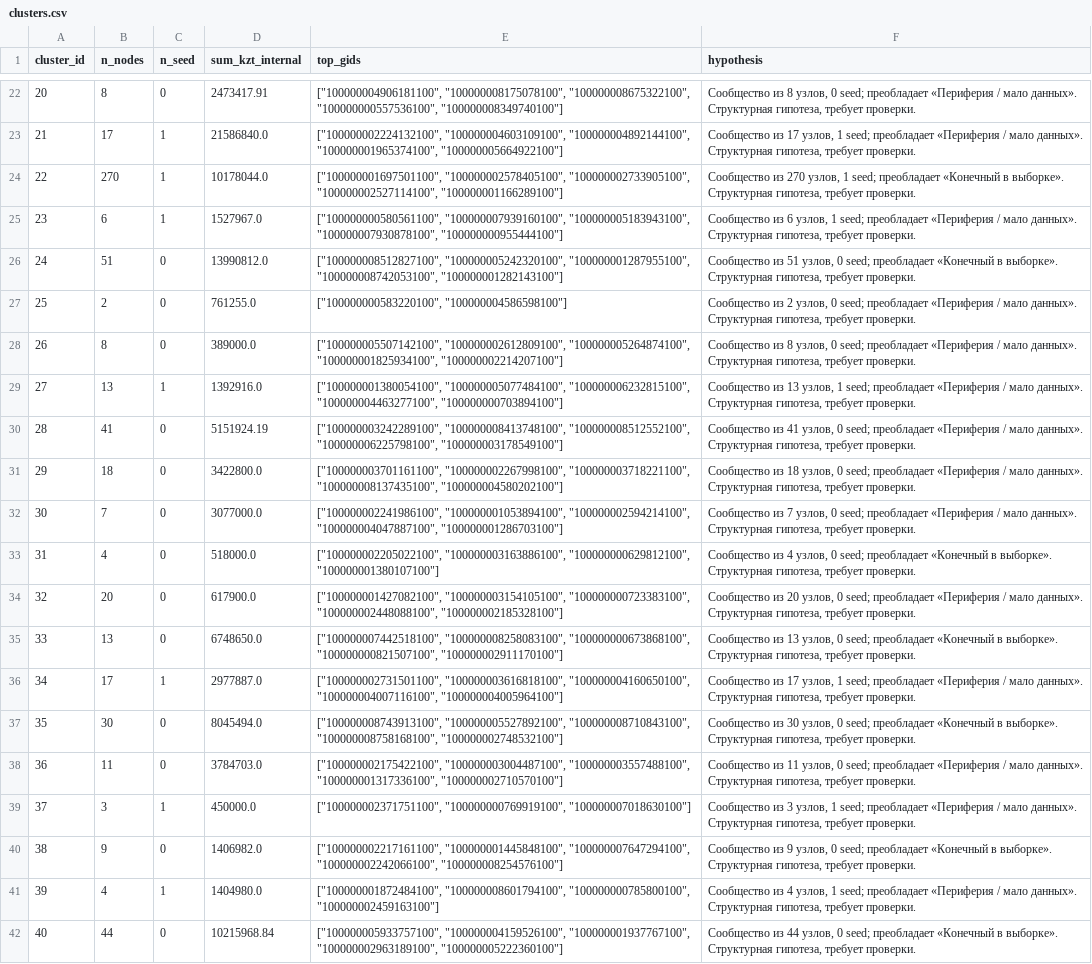
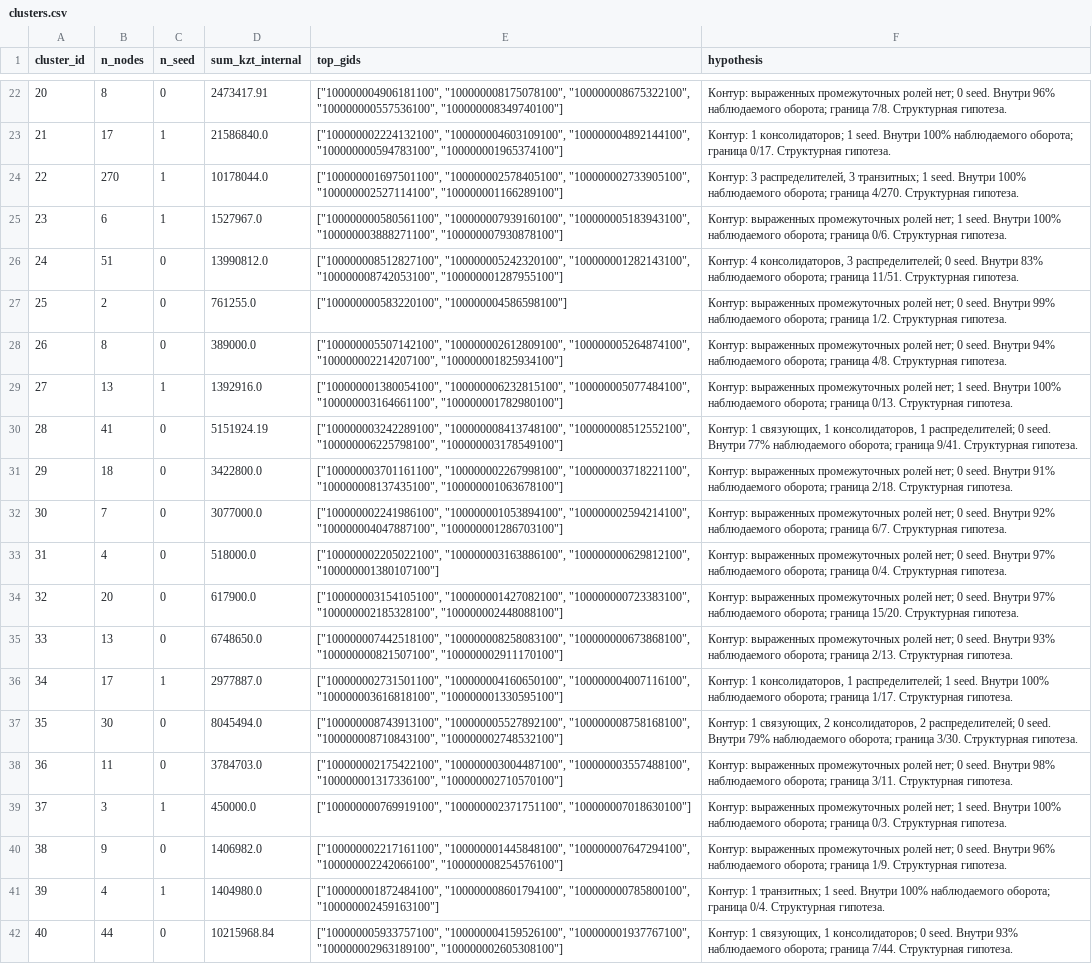
Before and after one commit to BAITC-Hacks/hack-5a6e2058-embeddedai, a CSV file: artifacts/clusters.csv, drawn as a sheet; only a part is shown, gaps mark what is left out; the diff covers the shown part only; the diff names each change by its address in the sheet, - before the commit and + after, or states it on an @@ line.

```diff
--- a/artifacts/clusters.csv
+++ b/artifacts/clusters.csv
-F22 (hypothesis): Сообщество из 8 узлов, 0 seed; преобладает «Периферия / мало данных». Структурная гипотеза, требует проверки.
+F22 (hypothesis): Контур: выраженных промежуточных ролей нет; 0 seed. Внутри 96% наблюдаемого оборота; граница 7/8. Структурная гипотеза.
-E23 (top_gids): …"100000004603109100", "100000004892144100", "100000001965374100", "100000005664922100"]
+E23 (top_gids): …"100000004603109100", "100000004892144100", "100000000594783100", "100000001965374100"]
-F23 (hypothesis): Сообщество из 17 узлов, 1 seed; преобладает «Периферия / мало данных». Структурная гипотеза, требует проверки.
+F23 (hypothesis): Контур: 1 консолидаторов; 1 seed. Внутри 100% наблюдаемого оборота; граница 0/17. Структурная гипотеза.
-F24 (hypothesis): Сообщество из 270 узлов, 1 seed; преобладает «Конечный в выборке». Структурная гипотеза, требует проверки.
+F24 (hypothesis): Контур: 3 распределителей, 3 транзитных; 1 seed. Внутри 100% наблюдаемого оборота; граница 4/270. Структурная гипотеза.
-E25 (top_gids): …"100000007939160100", "100000005183943100", "100000007930878100", "100000000955444100"]
+E25 (top_gids): …"100000007939160100", "100000005183943100", "100000003888271100", "100000007930878100"]
-F25 (hypothesis): Сообщество из 6 узлов, 1 seed; преобладает «Периферия / мало данных». Структурная гипотеза, требует проверки.
+F25 (hypothesis): Контур: выраженных промежуточных ролей нет; 1 seed. Внутри 100% наблюдаемого оборота; граница 0/6. Структурная гипотеза.
-E26 (top_gids): ["100000008512827100", "100000005242320100", "100000001287955100", "100000008742053100", "100000001282143100"]
+E26 (top_gids): ["100000008512827100", "100000005242320100", "100000001282143100", "100000008742053100", "100000001287955100"]
-F26 (hypothesis): Сообщество из 51 узлов, 0 seed; преобладает «Конечный в выборке». Структурная гипотеза, требует проверки.
+F26 (hypothesis): Контур: 4 консолидаторов, 3 распределителей; 0 seed. Внутри 83% наблюдаемого оборота; граница 11/51. Структурная гипотеза.
-F27 (hypothesis): Сообщество из 2 узлов, 0 seed; преобладает «Периферия / мало данных». Структурная гипотеза, требует проверки.
+F27 (hypothesis): Контур: выраженных промежуточных ролей нет; 0 seed. Внутри 99% наблюдаемого оборота; граница 1/2. Структурная гипотеза.
-E28 (top_gids): …"100000002612809100", "100000005264874100", "100000001825934100", "100000002214207100"]
+E28 (top_gids): …"100000002612809100", "100000005264874100", "100000002214207100", "100000001825934100"]
-F28 (hypothesis): Сообщество из 8 узлов, 0 seed; преобладает «Периферия / мало данных». Структурная гипотеза, требует проверки.
+F28 (hypothesis): Контур: выраженных промежуточных ролей нет; 0 seed. Внутри 94% наблюдаемого оборота; граница 4/8. Структурная гипотеза.
-E29 (top_gids): ["100000001380054100", "100000005077484100", "100000006232815100", "100000004463277100", "100000000703894100"]
+E29 (top_gids): ["100000001380054100", "100000006232815100", "100000005077484100", "100000003164661100", "100000001782980100"]
-F29 (hypothesis): Сообщество из 13 узлов, 1 seed; преобладает «Периферия / мало данных». Структурная гипотеза, требует проверки.
+F29 (hypothesis): Контур: выраженных промежуточных ролей нет; 1 seed. Внутри 100% наблюдаемого оборота; граница 0/13. Структурная гипотеза.
-F30 (hypothesis): Сообщество из 41 узлов, 0 seed; преобладает «Периферия / мало данных». Структурная гипотеза, требует проверки.
+F30 (hypothesis): Контур: 1 связующих, 1 консолидаторов, 1 распределителей; 0 seed. Внутри 77% наблюдаемого оборота; граница 9/41. Структурная гипотеза.
-E31 (top_gids): …"100000003718221100", "100000008137435100", "100000004580202100"]
+E31 (top_gids): …"100000003718221100", "100000008137435100", "100000001063678100"]
-F31 (hypothesis): Сообщество из 18 узлов, 0 seed; преобладает «Периферия / мало данных». Структурная гипотеза, требует проверки.
+F31 (hypothesis): Контур: выраженных промежуточных ролей нет; 0 seed. Внутри 91% наблюдаемого оборота; граница 2/18. Структурная гипотеза.
-F32 (hypothesis): Сообщество из 7 узлов, 0 seed; преобладает «Периферия / мало данных». Структурная гипотеза, требует проверки.
+F32 (hypothesis): Контур: выраженных промежуточных ролей нет; 0 seed. Внутри 92% наблюдаемого оборота; граница 6/7. Структурная гипотеза.
-F33 (hypothesis): Сообщество из 4 узлов, 0 seed; преобладает «Конечный в выборке». Структурная гипотеза, требует проверки.
+F33 (hypothesis): Контур: выраженных промежуточных ролей нет; 0 seed. Внутри 97% наблюдаемого оборота; граница 0/4. Структурная гипотеза.
-E34 (top_gids): ["100000001427082100", "100000003154105100", "100000000723383100", "100000002448088100", "100000002185328100"]
+E34 (top_gids): ["100000003154105100", "100000001427082100", "100000000723383100", "100000002185328100", "100000002448088100"]
-F34 (hypothesis): Сообщество из 20 узлов, 0 seed; преобладает «Периферия / мало данных». Структурная гипотеза, требует проверки.
+F34 (hypothesis): Контур: выраженных промежуточных ролей нет; 0 seed. Внутри 97% наблюдаемого оборота; граница 15/20. Структурная гипотеза.
-F35 (hypothesis): Сообщество из 13 узлов, 0 seed; преобладает «Конечный в выборке». Структурная гипотеза, требует проверки.
+F35 (hypothesis): Контур: выраженных промежуточных ролей нет; 0 seed. Внутри 93% наблюдаемого оборота; граница 2/13. Структурная гипотеза.
-E36 (top_gids): ["100000002731501100", "100000003616818100", "100000004160650100", "100000004007116100", "100000004005964100"]
+E36 (top_gids): ["100000002731501100", "100000004160650100", "100000004007116100", "100000003616818100", "100000001330595100"]
-F36 (hypothesis): Сообщество из 17 узлов, 1 seed; преобладает «Периферия / мало данных». Структурная гипотеза, требует проверки.
+F36 (hypothesis): Контур: 1 консолидаторов, 1 распределителей; 1 seed. Внутри 100% наблюдаемого оборота; граница 1/17. Структурная гипотеза.
-E37 (top_gids): ["100000008743913100", "100000005527892100", "100000008710843100", "100000008758168100", "100000002748532100"]
+E37 (top_gids): ["100000008743913100", "100000005527892100", "100000008758168100", "100000008710843100", "100000002748532100"]
-F37 (hypothesis): Сообщество из 30 узлов, 0 seed; преобладает «Конечный в выборке». Структурная гипотеза, требует проверки.
+F37 (hypothesis): Контур: 1 связующих, 2 консолидаторов, 2 распределителей; 0 seed. Внутри 79% наблюдаемого оборота; граница 3/30. Структурная гипотеза.
-F38 (hypothesis): Сообщество из 11 узлов, 0 seed; преобладает «Периферия / мало данных». Структурная гипотеза, требует проверки.
+F38 (hypothesis): Контур: выраженных промежуточных ролей нет; 0 seed. Внутри 98% наблюдаемого оборота; граница 3/11. Структурная гипотеза.
-E39 (top_gids): ["100000002371751100", "100000000769919100", "100000007018630100"]
+E39 (top_gids): ["100000000769919100", "100000002371751100", "100000007018630100"]
-F39 (hypothesis): Сообщество из 3 узлов, 1 seed; преобладает «Периферия / мало данных». Структурная гипотеза, требует проверки.
+F39 (hypothesis): Контур: выраженных промежуточных ролей нет; 1 seed. Внутри 100% наблюдаемого оборота; граница 0/3. Структурная гипотеза.
-F40 (hypothesis): Сообщество из 9 узлов, 0 seed; преобладает «Конечный в выборке». Структурная гипотеза, требует проверки.
+F40 (hypothesis): Контур: выраженных промежуточных ролей нет; 0 seed. Внутри 96% наблюдаемого оборота; граница 1/9. Структурная гипотеза.
-F41 (hypothesis): Сообщество из 4 узлов, 1 seed; преобладает «Периферия / мало данных». Структурная гипотеза, требует проверки.
+F41 (hypothesis): Контур: 1 транзитных; 1 seed. Внутри 100% наблюдаемого оборота; граница 0/4. Структурная гипотеза.
-E42 (top_gids): …"100000001937767100", "100000002963189100", "100000005222360100"]
+E42 (top_gids): …"100000001937767100", "100000002963189100", "100000002605308100"]
-F42 (hypothesis): Сообщество из 44 узлов, 0 seed; преобладает «Конечный в выборке». Структурная гипотеза, требует проверки.
+F42 (hypothesis): Контур: 1 связующих, 1 консолидаторов; 0 seed. Внутри 93% наблюдаемого оборота; граница 7/44. Структурная гипотеза.
```
Also changed, not shown: 71 edited cells elsewhere in this file, 14 other files.
